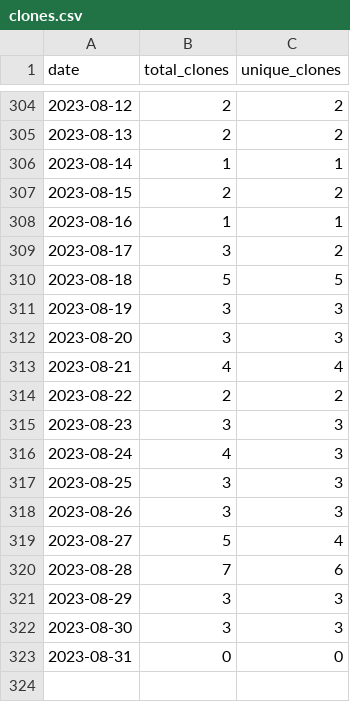
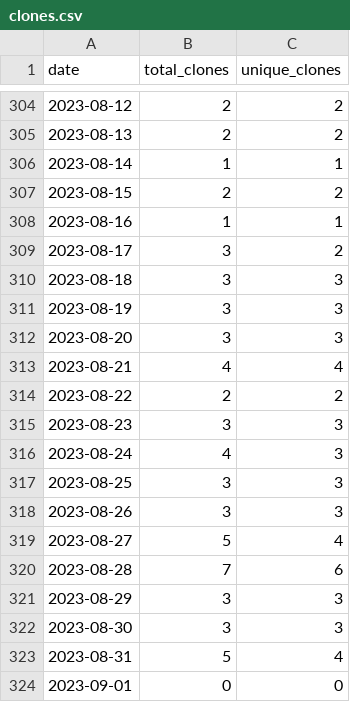
Before and after one commit to merrymitch/COMP5350, a CSV file: .traffic/clones.csv, drawn as a sheet; only a part is shown, gaps mark what is left out.

Commit message:
Updating repository traffic

```diff
--- a/.traffic/clones.csv
+++ b/.traffic/clones.csv
@@ -309,3 +309,3 @@ date,total_clones,unique_clones
 2023-08-17,3,2
-2023-08-18,5,5
+2023-08-18,3,3
 2023-08-19,3,3
@@ -322,2 +322,3 @@ date,total_clones,unique_clones
 2023-08-30,3,3
-2023-08-31,0,0
+2023-08-31,5,4
+2023-09-01,0,0
```
Also changed, not shown: .traffic/views.csv, 3 other files.
